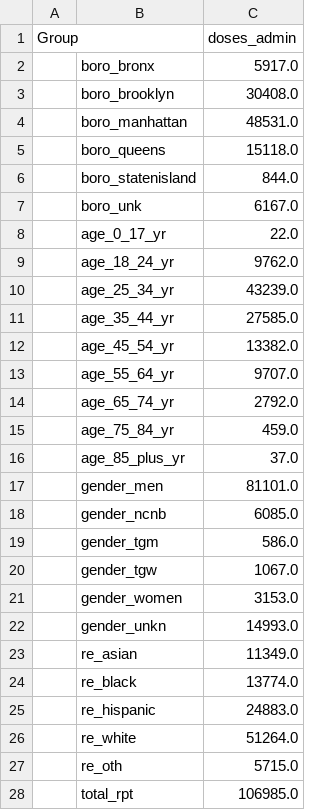
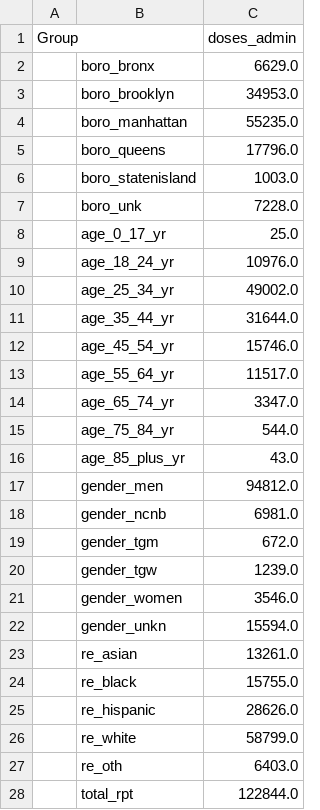
Before and after one commit to nychealth/mpv-vaccine-data, a CSV file: doses/summary-doses.csv, drawn as a sheet; only a part is shown; the diff covers the shown part only.

```diff
--- a/doses/summary-doses.csv
+++ b/doses/summary-doses.csv
@@ -1,28 +1,28 @@
 Group,,doses_admin
-,boro_bronx,5917.0
-,boro_brooklyn,30408.0
-,boro_manhattan,48531.0
-,boro_queens,15118.0
-,boro_statenisland,844.0
-,boro_unk,6167.0
-,age_0_17_yr,22.0
-,age_18_24_yr,9762.0
-,age_25_34_yr,43239.0
-,age_35_44_yr,27585.0
-,age_45_54_yr,13382.0
-,age_55_64_yr,9707.0
-,age_65_74_yr,2792.0
-,age_75_84_yr,459.0
-,age_85_plus_yr,37.0
-,gender_men,81101.0
-,gender_ncnb,6085.0
-,gender_tgm,586.0
-,gender_tgw,1067.0
-,gender_women,3153.0
-,gender_unkn,14993.0
-,re_asian,11349.0
-,re_black,13774.0
-,re_hispanic,24883.0
-,re_white,51264.0
-,re_oth,5715.0
-,total_rpt,106985.0
+,boro_bronx,6629.0
+,boro_brooklyn,34953.0
+,boro_manhattan,55235.0
+,boro_queens,17796.0
+,boro_statenisland,1003.0
+,boro_unk,7228.0
+,age_0_17_yr,25.0
+,age_18_24_yr,10976.0
+,age_25_34_yr,49002.0
+,age_35_44_yr,31644.0
+,age_45_54_yr,15746.0
+,age_55_64_yr,11517.0
+,age_65_74_yr,3347.0
+,age_75_84_yr,544.0
+,age_85_plus_yr,43.0
+,gender_men,94812.0
+,gender_ncnb,6981.0
+,gender_tgm,672.0
+,gender_tgw,1239.0
+,gender_women,3546.0
+,gender_unkn,15594.0
+,re_asian,13261.0
+,re_black,15755.0
+,re_hispanic,28626.0
+,re_white,58799.0
+,re_oth,6403.0
+,total_rpt,122844.0
```
Also changed, not shown: 1 edited cell elsewhere in this file, doses/doses-by-day.csv, people/demographics-at-risk-summary.csv.
